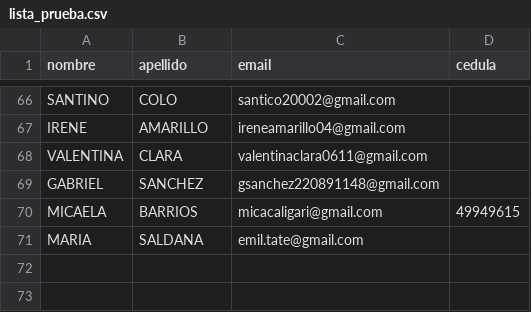
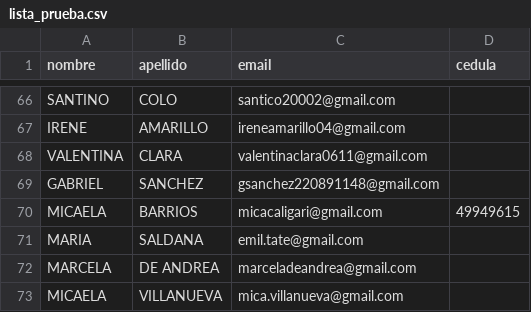
Before and after one commit to milimis/asistencia-taller-v, a CSV file: backend/data/lista_prueba.csv, drawn as a sheet; only a part is shown, gaps mark what is left out.

```diff
--- a/backend/data/lista_prueba.csv
+++ b/backend/data/lista_prueba.csv
@@ -71 +71,3 @@ MICAELA;BARRIOS;micacaligari@gmail.com;49949615
 MARIA;SALDANA;emil.tate@gmail.com;
+MARCELA;DE ANDREA;marceladeandrea@gmail.com;
+MICAELA;VILLANUEVA;mica.villanueva@gmail.com;
```
